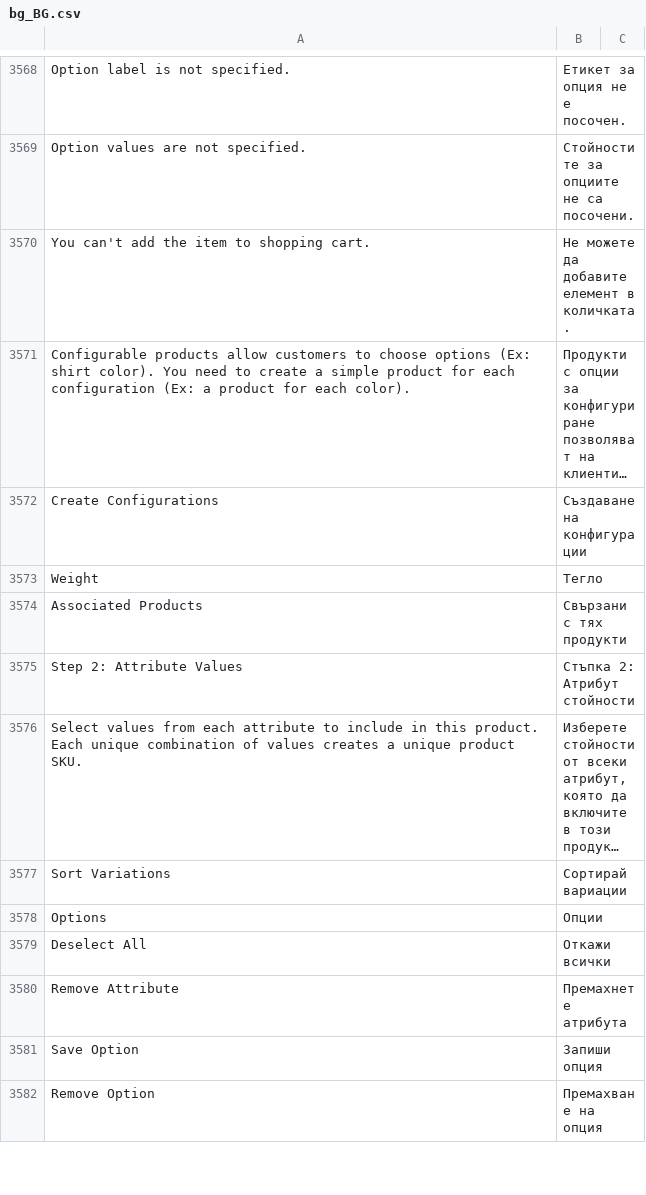
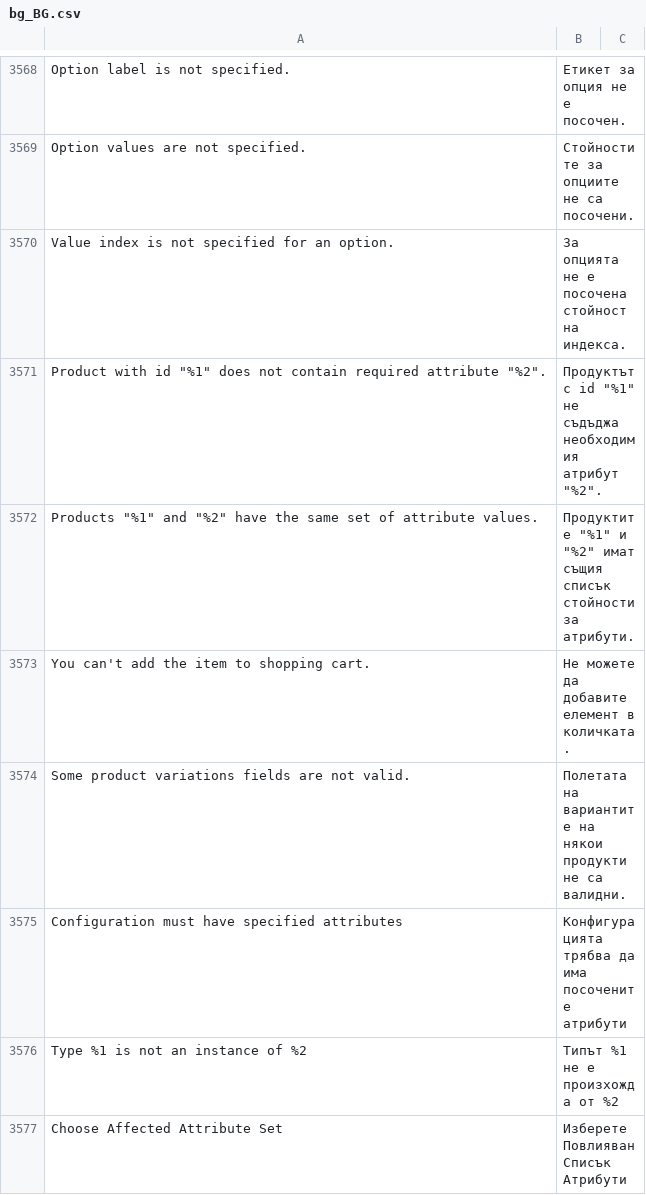
Before and after one commit to magento-l10n/language-bg_BG, a CSV file: bg_BG.csv, drawn as a sheet; only a part is shown, gaps mark what is left out; the shorter side is filled out with more unchanged rows; long unchanged cells end in …; the diff covers the shown part only; the diff names each change by its address in the sheet, - before the commit and + after, or states it on an @@ line.

Commit message:
Updating translations from Crowdin.

```diff
--- a/bg_BG.csv
+++ b/bg_BG.csv
+row 3570: Value index is not specified for an option. | За опцията не е посочена стойност на индекса.
+row 3571: Product with id "%1" does not contain required attribute "%2". | Продуктът с id "%1" не съдъджа необходимия атрибут "%2".
+row 3572: Products "%1" and "%2" have the same set of attribute values. | Продуктите "%1" и "%2" имат същия списък стойности за атрибути.
+row 3574: Some product variations fields are not valid. | Полетата на вариантите на някои продукти не са валидни.
+row 3575: Configuration must have specified attributes | Конфигурацията трябва да има посочените атрибути
+row 3576: Type %1 is not an instance of %2 | Типът %1 не е произхожда от %2
+row 3577: Choose Affected Attribute Set | Изберете Повлияван Списък Атрибути
```
Also changed, not shown: 7 added rows elsewhere in this file, 1 other file.
